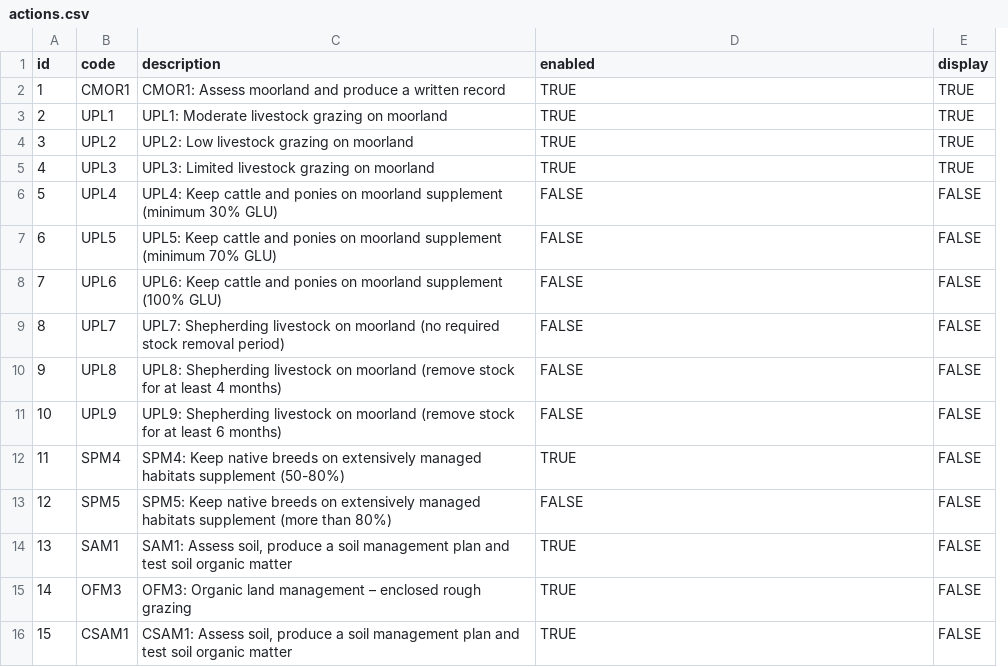
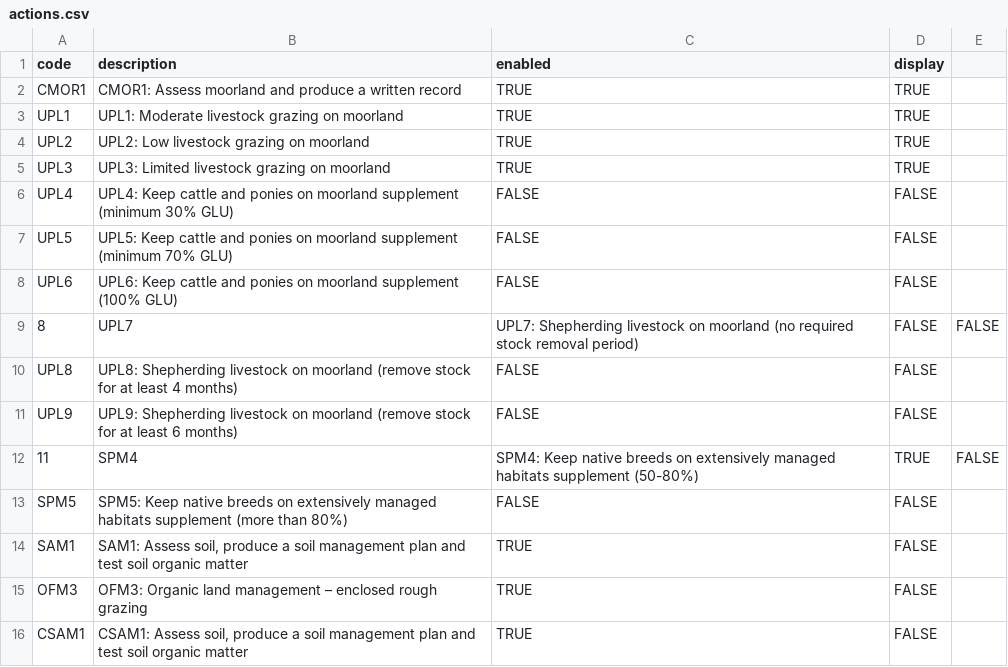
Before and after one commit to DEFRA/land-grants-api, a CSV file: src/land-data/actions/actions.csv, drawn as a sheet; removed rows and columns are numbered as before the commit, all else as after; the diff names each change by its address in the sheet, - before the commit and + after, or states it on an @@ line.

Commit message:
remove id from action ingestion

```diff
--- a/src/land-data/actions/actions.csv
+++ b/src/land-data/actions/actions.csv
-column A (id), rows 2-8: 1 | 2 | 3 | 4 | 5 | 6 | 7; rows 10-11: 9 | 10; rows 13-16: 12 | 13 | 14 | 15
+column E, empty
-row 9: 8 | UPL7 | UPL7: Shepherding livestock on moorland (no required stock removal period) | FALSE | FALSE
+row 9: 8 | UPL7 | UPL7: Shepherding livestock on moorland (no required stock removal period) | FALSE | FALSE
-row 12: 11 | SPM4 | SPM4: Keep native breeds on extensively managed habitats supplement (50-80%) | TRUE | FALSE
+row 12: 11 | SPM4 | SPM4: Keep native breeds on extensively managed habitats supplement (50-80%) | TRUE | FALSE
```
Also changed, not shown: 1 other file.
